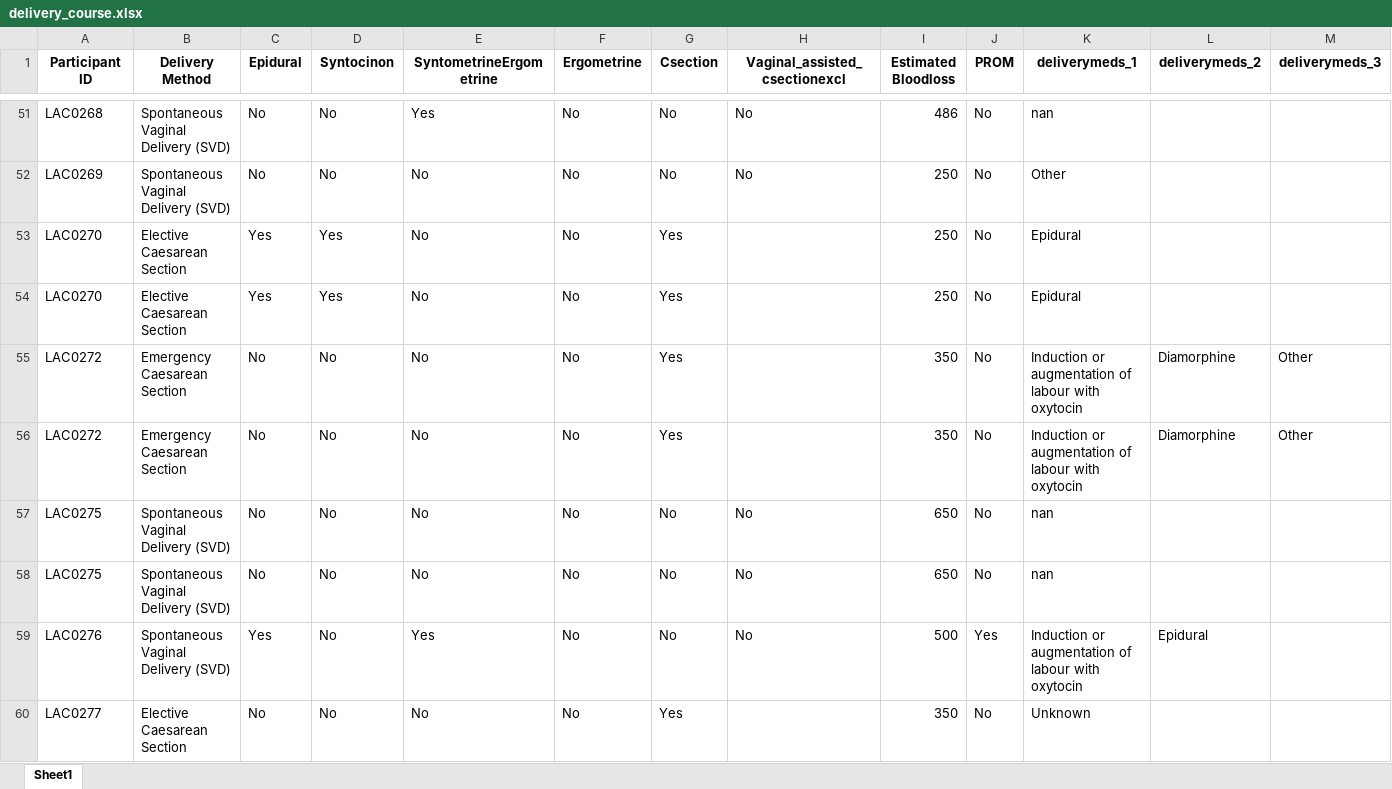
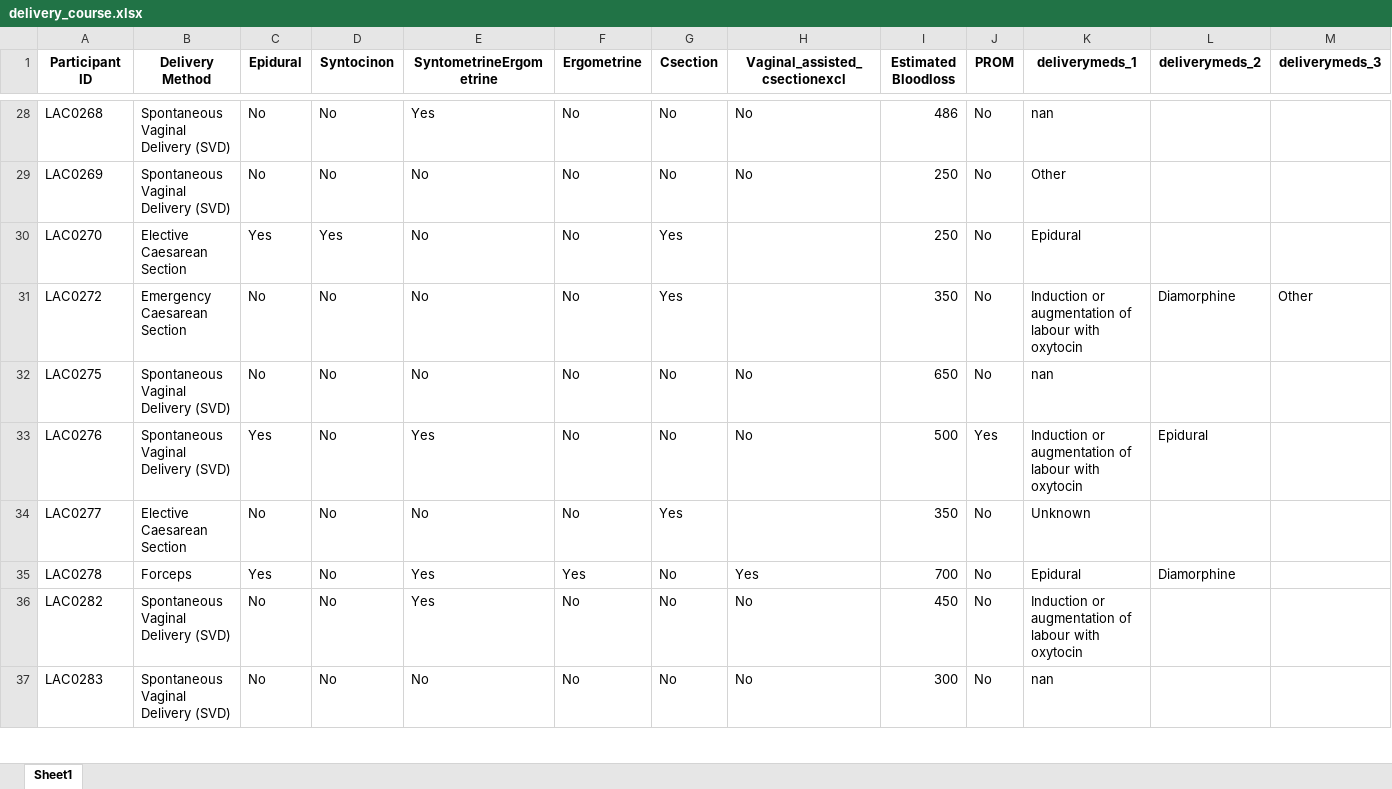
Before and after one commit to spann-pediatrics/Oxford-2025, an Excel workbook: Cleaned Data/Subsets/delivery_course.xlsx, sheet Sheet1, drawn as a sheet; only a part is shown, gaps mark what is left out; the shorter side is filled out with more unchanged rows; values as stored, in another font and other column widths than the file's, no borders; rows hold the shown columns only; the diff covers the shown part only; the diff names each change by its address in the sheet, - before the commit and + after, or states it on an @@ line.

```diff
--- a/Cleaned Data/Subsets/delivery_course.xlsx (sheet Sheet1)
+++ b/Cleaned Data/Subsets/delivery_course.xlsx (sheet Sheet1)
-row 54: LAC0270 | Elective Caesarean Section | Yes | Yes | No | No | Yes |  | 250 | No | Epidural
-row 56: LAC0272 | Emergency Caesarean Section | No | No | No | No | Yes |  | 350 | No | Induction or augmentation of labour with oxytocin | Diamorphine | Other
-row 57: LAC0275 | Spontaneous Vaginal Delivery (SVD) | No | No | No | No | No | No | 650 | No | nan
```
Also changed, not shown: 161 removed rows elsewhere in this sheet, Cleaned Data/Metadata/metadata_overview_oxford.xlsx, Cleaned Data/Subsets/infant_details.xlsx, 7 other files.
